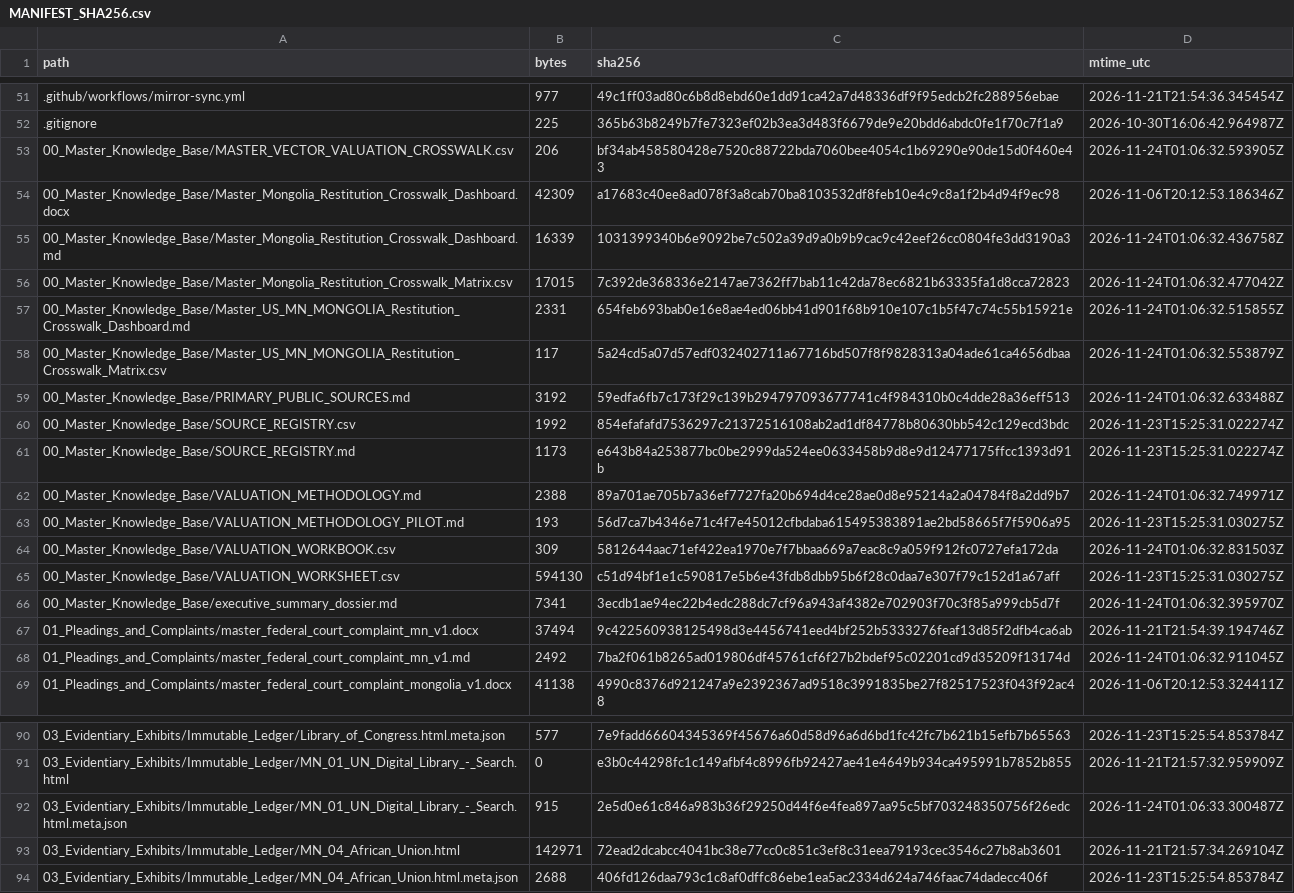
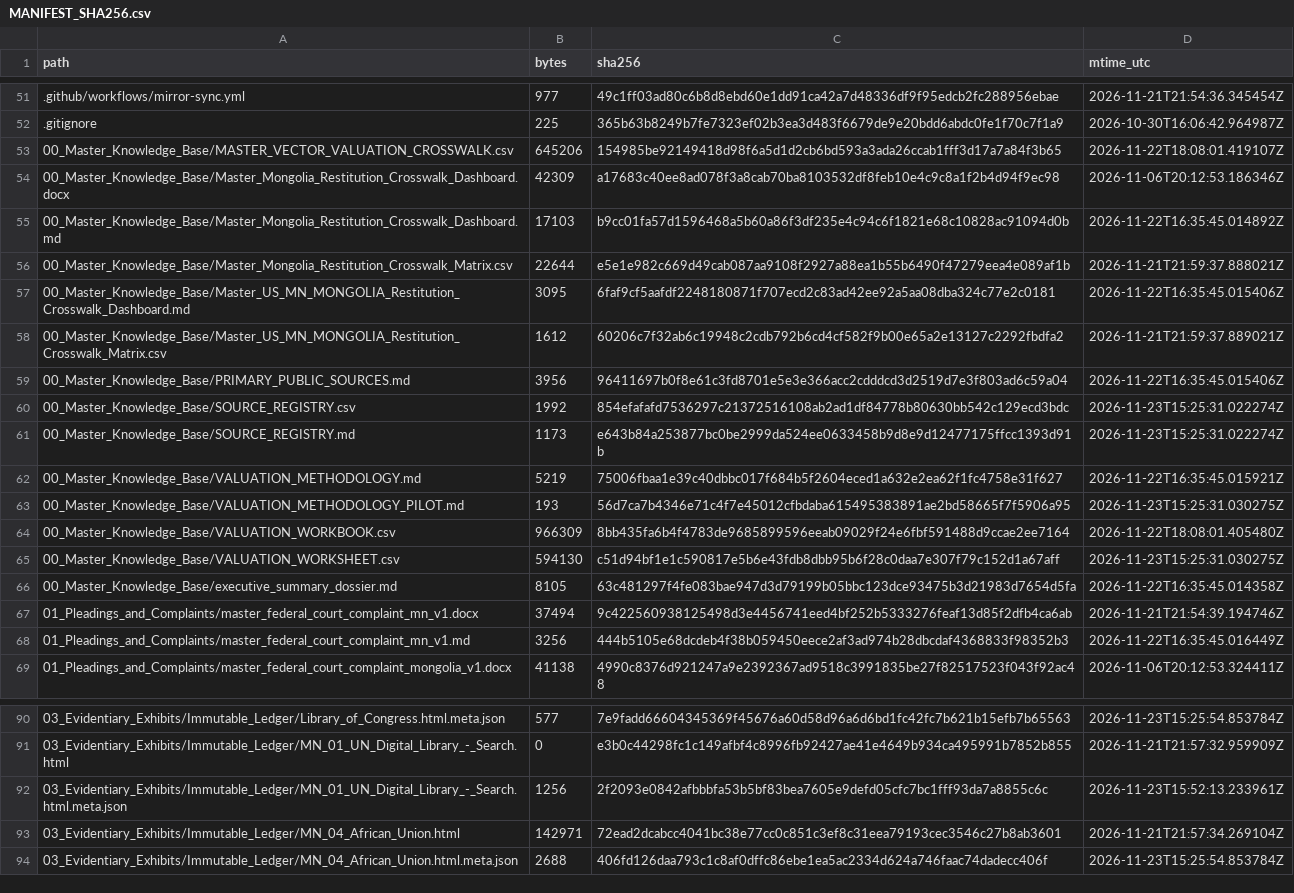
Before and after one commit to GlobalRestitutionAlliance/asia-us-mn-mongolia-master-litigation, a CSV file: 99_Archives_and_Manifests/MANIFEST_SHA256.csv, drawn as a sheet; only a part is shown, gaps mark what is left out; the diff covers the shown part only.

```diff
--- a/99_Archives_and_Manifests/MANIFEST_SHA256.csv
+++ b/99_Archives_and_Manifests/MANIFEST_SHA256.csv
@@ -52,18 +52,18 @@ path,bytes,sha256,mtime_utc
 .gitignore,225,365b63b8249b7fe7323ef02b3ea3d483f6679de9e20bdd6abdc0fe1f70c7f1a9,2026-10-30T16:06:42.964987Z
-00_Master_Knowledge_Base/MASTER_VECTOR_VALUATION_CROSSWALK.csv,206,bf34ab458580428e7520c88722bda7060bee4054c1b69290e90de15d0f460e43,2026-11-24T01:06:32.593905Z
+00_Master_Knowledge_Base/MASTER_VECTOR_VALUATION_CROSSWALK.csv,645206,154985be92149418d98f6a5d1d2cb6bd593a3ada26ccab1fff3d17a7a84f3b65,2026-11-22T18:08:01.419107Z
 00_Master_Knowledge_Base/Master_Mongolia_Restitution_Crosswalk_Dashboard.docx,42309,a17683c40ee8ad078f3a8cab70ba8103532df8feb10e4c9c8a1f2b4d94f9ec98,2026-11-06T20:12:53.186346Z
-00_Master_Knowledge_Base/Master_Mongolia_Restitution_Crosswalk_Dashboard.md,16339,1031399340b6e9092be7c502a39d9a0b9b9cac9c42eef26cc0804fe3dd3190a3,2026-11-24T01:06:32.436758Z
-00_Master_Knowledge_Base/Master_Mongolia_Restitution_Crosswalk_Matrix.csv,17015,7c392de368336e2147ae7362ff7bab11c42da78ec6821b63335fa1d8cca72823,2026-11-24T01:06:32.477042Z
-00_Master_Knowledge_Base/Master_US_MN_MONGOLIA_Restitution_Crosswalk_Dashboard.md,2331,654feb693bab0e16e8ae4ed06bb41d901f68b910e107c1b5f47c74c55b15921e,2026-11-24T01:06:32.515855Z
-00_Master_Knowledge_Base/Master_US_MN_MONGOLIA_Restitution_Crosswalk_Matrix.csv,117,5a24cd5a07d57edf032402711a67716bd507f8f9828313a04ade61ca4656dbaa,2026-11-24T01:06:32.553879Z
-00_Master_Knowledge_Base/PRIMARY_PUBLIC_SOURCES.md,3192,59edfa6fb7c173f29c139b294797093677741c4f984310b0c4dde28a36eff513,2026-11-24T01:06:32.633488Z
+00_Master_Knowledge_Base/Master_Mongolia_Restitution_Crosswalk_Dashboard.md,17103,b9cc01fa57d1596468a5b60a86f3df235e4c94c6f1821e68c10828ac91094d0b,2026-11-22T16:35:45.014892Z
+00_Master_Knowledge_Base/Master_Mongolia_Restitution_Crosswalk_Matrix.csv,22644,e5e1e982c669d49cab087aa9108f2927a88ea1b55b6490f47279eea4e089af1b,2026-11-21T21:59:37.888021Z
+00_Master_Knowledge_Base/Master_US_MN_MONGOLIA_Restitution_Crosswalk_Dashboard.md,3095,6faf9cf5aafdf2248180871f707ecd2c83ad42ee92a5aa08dba324c77e2c0181,2026-11-22T16:35:45.015406Z
+00_Master_Knowledge_Base/Master_US_MN_MONGOLIA_Restitution_Crosswalk_Matrix.csv,1612,60206c7f32ab6c19948c2cdb792b6cd4cf582f9b00e65a2e13127c2292fbdfa2,2026-11-21T21:59:37.889021Z
+00_Master_Knowledge_Base/PRIMARY_PUBLIC_SOURCES.md,3956,96411697b0f8e61c3fd8701e5e3e366acc2cdddcd3d2519d7e3f803ad6c59a04,2026-11-22T16:35:45.015406Z
 00_Master_Knowledge_Base/SOURCE_REGISTRY.csv,1992,854efafafd7536297c21372516108ab2ad1df84778b80630bb542c129ecd3bdc,2026-11-23T15:25:31.022274Z
 00_Master_Knowledge_Base/SOURCE_REGISTRY.md,1173,e643b84a253877bc0be2999da524ee0633458b9d8e9d12477175ffcc1393d91b,2026-11-23T15:25:31.022274Z
-00_Master_Knowledge_Base/VALUATION_METHODOLOGY.md,2388,89a701ae705b7a36ef7727fa20b694d4ce28ae0d8e95214a2a04784f8a2dd9b7,2026-11-24T01:06:32.749971Z
+00_Master_Knowledge_Base/VALUATION_METHODOLOGY.md,5219,75006fbaa1e39c40dbbc017f684b5f2604eced1a632e2ea62f1fc4758e31f627,2026-11-22T16:35:45.015921Z
 00_Master_Knowledge_Base/VALUATION_METHODOLOGY_PILOT.md,193,56d7ca7b4346e71c4f7e45012cfbdaba615495383891ae2bd58665f7f5906a95,2026-11-23T15:25:31.030275Z
-00_Master_Knowledge_Base/VALUATION_WORKBOOK.csv,309,5812644aac71ef422ea1970e7f7bbaa669a7eac8c9a059f912fc0727efa172da,2026-11-24T01:06:32.831503Z
+00_Master_Knowledge_Base/VALUATION_WORKBOOK.csv,966309,8bb435fa6b4f4783de9685899596eeab09029f24e6fbf591488d9ccae2ee7164,2026-11-22T18:08:01.405480Z
 00_Master_Knowledge_Base/VALUATION_WORKSHEET.csv,594130,c51d94bf1e1c590817e5b6e43fdb8dbb95b6f28c0daa7e307f79c152d1a67aff,2026-11-23T15:25:31.030275Z
-00_Master_Knowledge_Base/executive_summary_dossier.md,7341,3ecdb1ae94ec22b4edc288dc7cf96a943af4382e702903f70c3f85a999cb5d7f,2026-11-24T01:06:32.395970Z
+00_Master_Knowledge_Base/executive_summary_dossier.md,8105,63c481297f4fe083bae947d3d79199b05bbc123dce93475b3d21983d7654d5fa,2026-11-22T16:35:45.014358Z
 01_Pleadings_and_Complaints/master_federal_court_complaint_mn_v1.docx,37494,9c422560938125498d3e4456741eed4bf252b5333276feaf13d85f2dfb4ca6ab,2026-11-21T21:54:39.194746Z
-01_Pleadings_and_Complaints/master_federal_court_complaint_mn_v1.md,2492,7ba2f061b8265ad019806df45761cf6f27b2bdef95c02201cd9d35209f13174d,2026-11-24T01:06:32.911045Z
+01_Pleadings_and_Complaints/master_federal_court_complaint_mn_v1.md,3256,444b5105e68dcdeb4f38b059450eece2af3ad974b28dbcdaf4368833f98352b3,2026-11-22T16:35:45.016449Z
 01_Pleadings_and_Complaints/master_federal_court_complaint_mongolia_v1.docx,41138,4990c8376d921247a9e2392367ad9518c3991835be27f82517523f043f92ac48,2026-11-06T20:12:53.324411Z
@@ -91,3 +91,3 @@ path,bytes,sha256,mtime_utc
 03_Evidentiary_Exhibits/Immutable_Ledger/MN_01_UN_Digital_Library_-_Search.html,0,e3b0c44298fc1c149afbf4c8996fb92427ae41e4649b934ca495991b7852b855,2026-11-21T21:57:32.959909Z
-03_Evidentiary_Exhibits/Immutable_Ledger/MN_01_UN_Digital_Library_-_Search.html.meta.json,915,2e5d0e61c846a983b36f29250d44f6e4fea897aa95c5bf703248350756f26edc,2026-11-24T01:06:33.300487Z
+03_Evidentiary_Exhibits/Immutable_Ledger/MN_01_UN_Digital_Library_-_Search.html.meta.json,1256,2f2093e0842afbbbfa53b5bf83bea7605e9defd05cfc7bc1fff93da7a8855c6c,2026-11-23T15:52:13.233961Z
 03_Evidentiary_Exhibits/Immutable_Ledger/MN_04_African_Union.html,142971,72ead2dcabcc4041bc38e77cc0c851c3ef8c31eea79193cec3546c27b8ab3601,2026-11-21T21:57:34.269104Z
```
Also changed, not shown: 32 edited cells elsewhere in this file, 00_Master_Knowledge_Base/Master_Mongolia_Restitution_Crosswalk_Matrix.csv, 21 other files.
